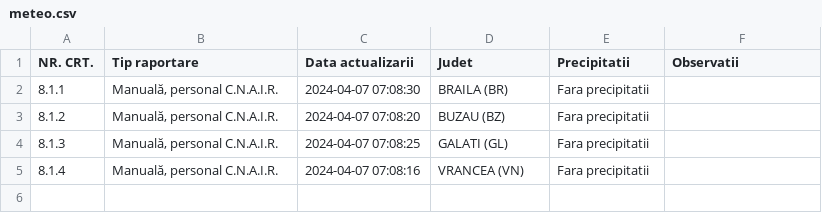
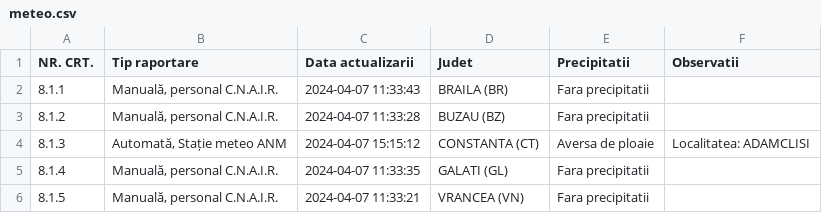
Before and after one commit to gov2-ro/prometeu, a CSV file: data/andnet/csv/meteo.csv, drawn as a sheet.

```diff
--- a/data/andnet/csv/meteo.csv
+++ b/data/andnet/csv/meteo.csv
@@ -1,5 +1,6 @@
 NR. CRT.,Tip raportare,Data actualizarii,Judet,Precipitatii,Observatii
-8.1.1,"Manuală, personal C.N.A.I.R.",2024-04-07 07:08:30,BRAILA (BR),Fara precipitatii,
-8.1.2,"Manuală, personal C.N.A.I.R.",2024-04-07 07:08:20,BUZAU (BZ),Fara precipitatii,
-8.1.3,"Manuală, personal C.N.A.I.R.",2024-04-07 07:08:25,GALATI (GL),Fara precipitatii,
-8.1.4,"Manuală, personal C.N.A.I.R.",2024-04-07 07:08:16,VRANCEA (VN),Fara precipitatii,
+8.1.1,"Manuală, personal C.N.A.I.R.",2024-04-07 11:33:43,BRAILA (BR),Fara precipitatii,
+8.1.2,"Manuală, personal C.N.A.I.R.",2024-04-07 11:33:28,BUZAU (BZ),Fara precipitatii,
+8.1.3,"Automată, Stație meteo ANM",2024-04-07 15:15:12,CONSTANTA (CT),Aversa de ploaie,Localitatea: ADAMCLISI
+8.1.4,"Manuală, personal C.N.A.I.R.",2024-04-07 11:33:35,GALATI (GL),Fara precipitatii,
+8.1.5,"Manuală, personal C.N.A.I.R.",2024-04-07 11:33:21,VRANCEA (VN),Fara precipitatii,
```
Also changed, not shown: data/andnet/csv/starea generala.csv, data/cmteb/status-sistem-termoficare-bucuresti.csv, 16 other files.
